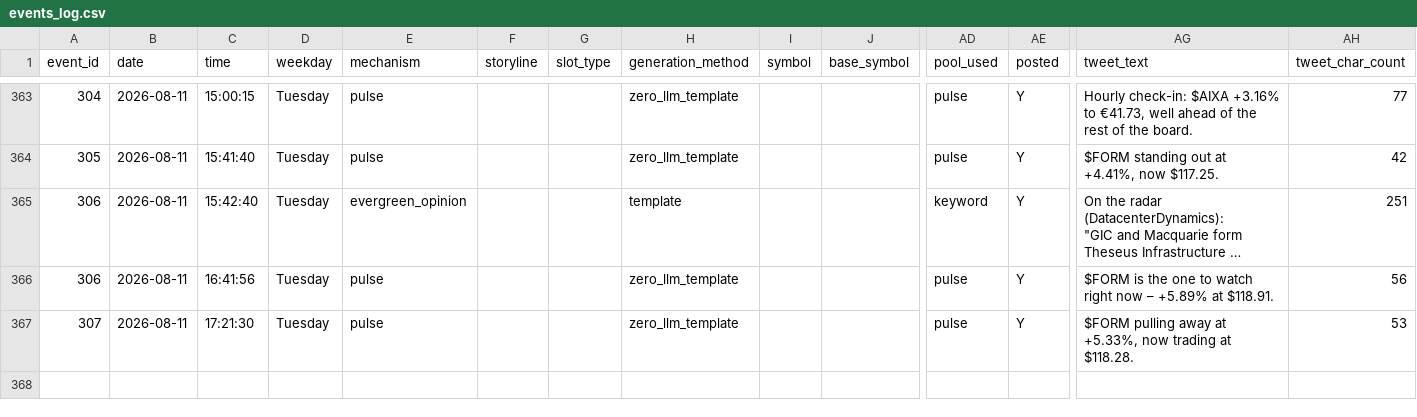
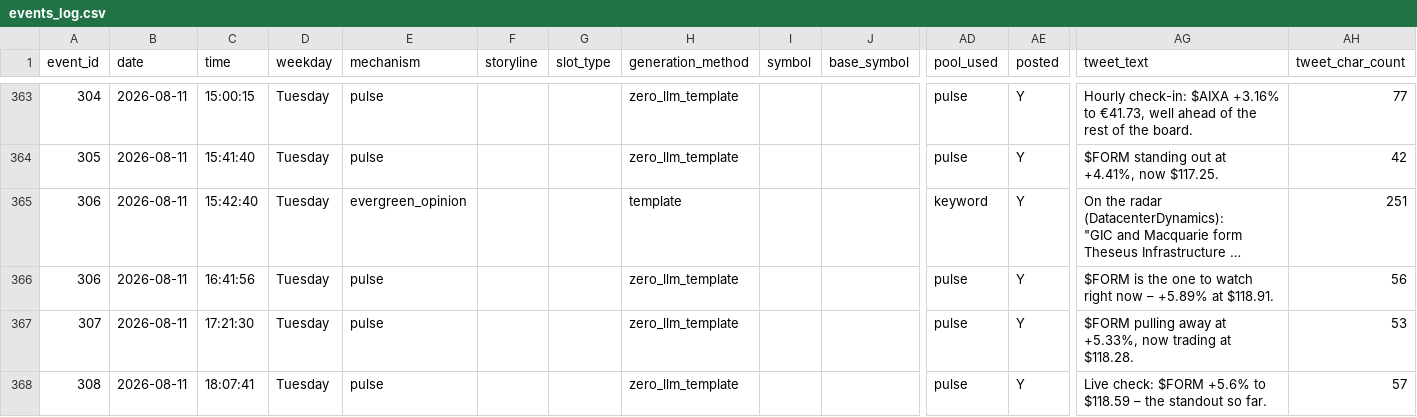
Before and after one commit to probablyproton/my_first_x_bot, a CSV file: events_log.csv, drawn as a sheet; only a part is shown, gaps mark what is left out; long unchanged cells end in …; rows hold the shown columns only; the diff names each change by its address in the sheet, - before the commit and + after, or states it on an @@ line.

```diff
--- a/events_log.csv
+++ b/events_log.csv
+row 368: 308 | 2026-08-11 | 18:07:41 | Tuesday | pulse |  |  | zero_llm_template |  |  | pulse | Y | Live check: $FORM +5.6% to $118.59 – the standout so far. | 57
```
Also changed, not shown: 1 other file.
